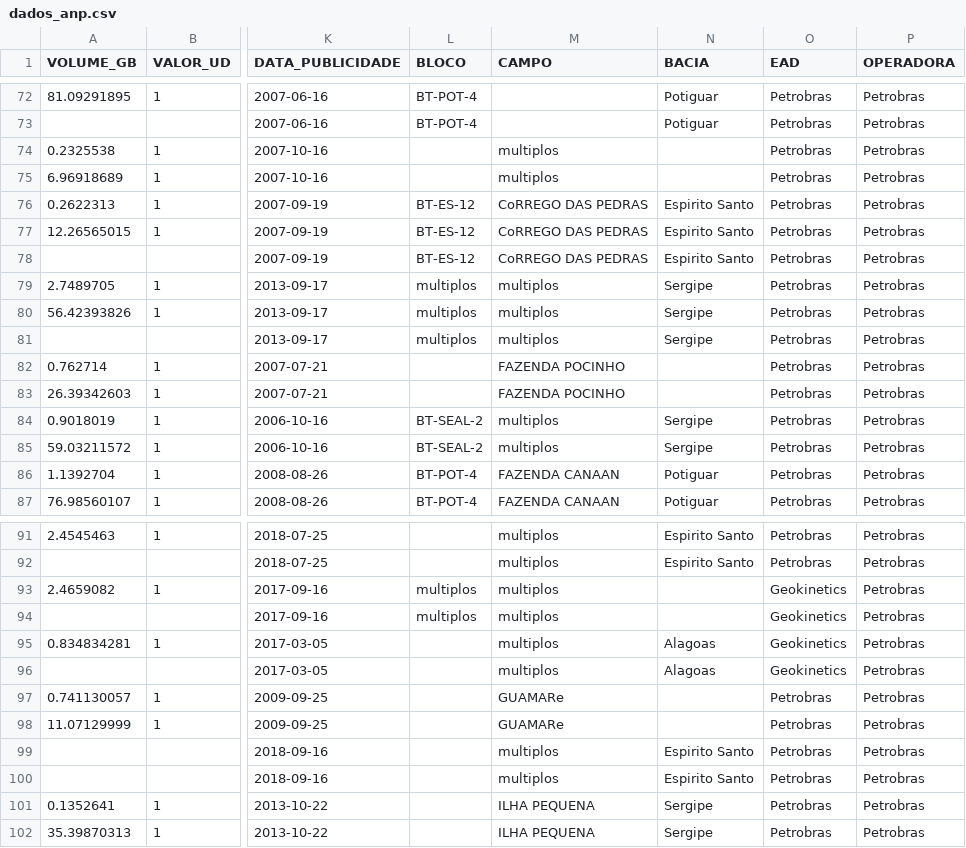
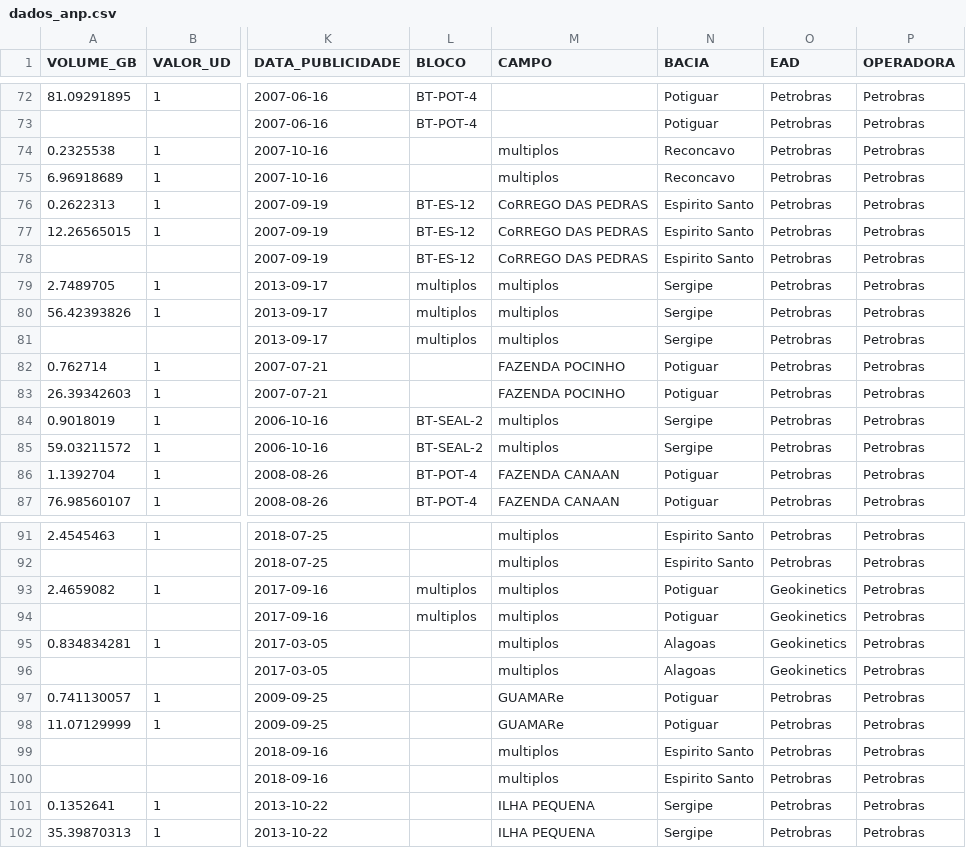
Before and after one commit to leoalexandre/MVP_ADBP, a CSV file: dados_anp.csv, drawn as a sheet; only a part is shown, gaps mark what is left out; the diff covers the shown part only; the diff names each change by its address in the sheet, - before the commit and + after, or states it on an @@ line.

```diff
--- a/dados_anp.csv
+++ b/dados_anp.csv
-N74:N75 (BACIA): (empty)
+N74:N75 (BACIA): Reconcavo
-N82:N83 (BACIA): (empty)
+N82:N83 (BACIA): Potiguar
-N93:N94 (BACIA): (empty)
+N93:N94 (BACIA): Potiguar
-N97:N98 (BACIA): (empty)
+N97:N98 (BACIA): Potiguar
```
Also changed, not shown: 15 edited cells elsewhere in this file.
